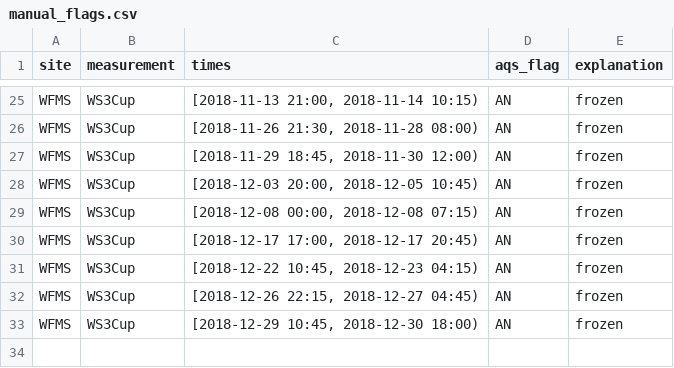
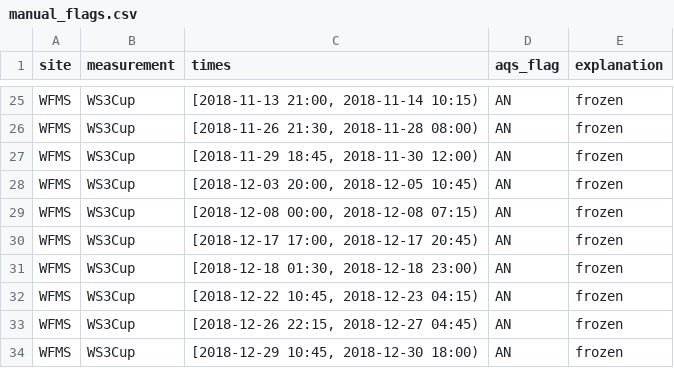
Before and after one commit to ASRCsoft/atmoschem.process, a CSV file: metadata/manual_flags.csv, drawn as a sheet; only a part is shown, gaps mark what is left out; the diff names each change by its address in the sheet, - before the commit and + after, or states it on an @@ line.

Commit message:
Add missing freezing anemometer flag

```diff
--- a/metadata/manual_flags.csv
+++ b/metadata/manual_flags.csv
+row 31: WFMS | WS3Cup | [2018-12-18 01:30, 2018-12-18 23:00) | AN | frozen
```
